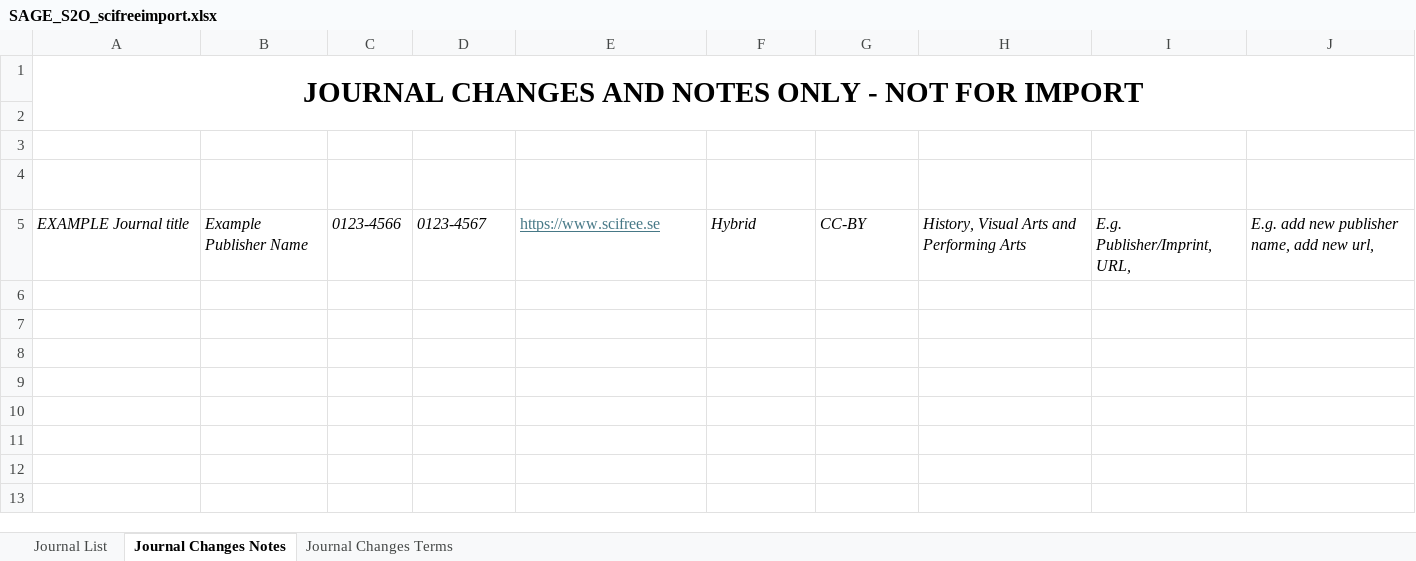
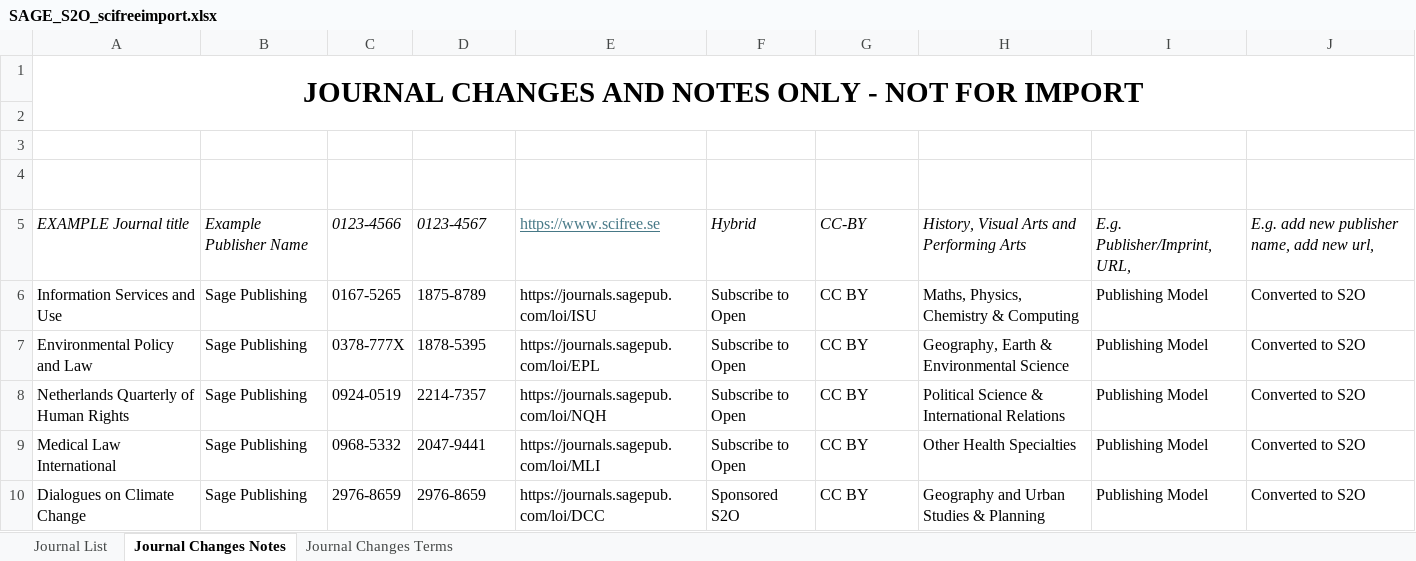
Before and after one commit to SciFreeOrg/UK-CoP, an Excel workbook: UK_CoP_TitleLists/SAGE_S2O_scifreeimport.xlsx, sheet Journal Changes Notes, drawn as a sheet; values as stored, in another font and other column widths than the file's, no borders; table styles not drawn; the diff names each change by its address in the sheet, - before the commit and + after, or states it on an @@ line.

Commit message:
SAGE_Hybrid_scifreeimport 250523, SAGE_Open_scifreeimport 250523, SAGE_S2O_scifreeimport 250523

```diff
--- a/UK_CoP_TitleLists/SAGE_S2O_scifreeimport.xlsx (sheet Journal Changes Notes)
+++ b/UK_CoP_TitleLists/SAGE_S2O_scifreeimport.xlsx (sheet Journal Changes Notes)
+row 6: Information Services and Use | Sage Publishing | 0167-5265 | 1875-8789 | https://journals.sagepub.com/loi/ISU | Subscribe to Open | CC BY | Maths, Physics, Chemistry & Computing | Publishing Model | Converted to S2O
+row 7: Environmental Policy and Law | Sage Publishing | 0378-777X | 1878-5395 | https://journals.sagepub.com/loi/EPL | Subscribe to Open | CC BY | Geography, Earth & Environmental Science | Publishing Model | Converted to S2O
+row 8: Netherlands Quarterly of Human Rights | Sage Publishing | 0924-0519 | 2214-7357 | https://journals.sagepub.com/loi/NQH | Subscribe to Open | CC BY | Political Science & International Relations | Publishing Model | Converted to S2O
+row 9: Medical Law International | Sage Publishing | 0968-5332 | 2047-9441 | https://journals.sagepub.com/loi/MLI | Subscribe to Open | CC BY | Other Health Specialties | Publishing Model | Converted to S2O
+row 10: Dialogues on Climate Change | Sage Publishing | 2976-8659 | 2976-8659 | https://journals.sagepub.com/loi/DCC | Sponsored S2O | CC BY | Geography and Urban Studies & Planning | Publishing Model | Converted to S2O
```
Also changed, not shown: sheet Journal List, UK_CoP_TitleLists/SAGE_Hybrid_scifreeimport.xlsx, UK_CoP_TitleLists/SAGE_Open_scifreeimport.xlsx.
